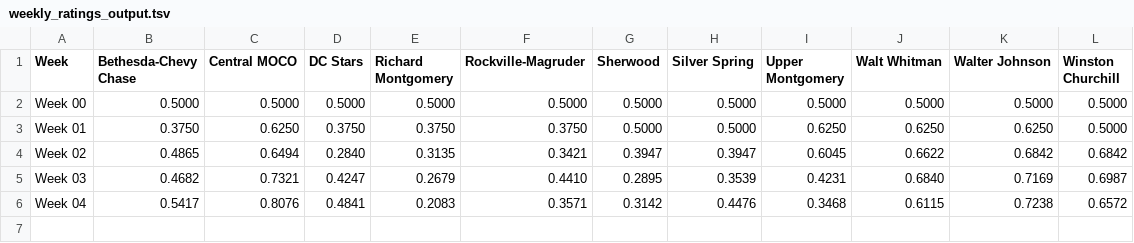
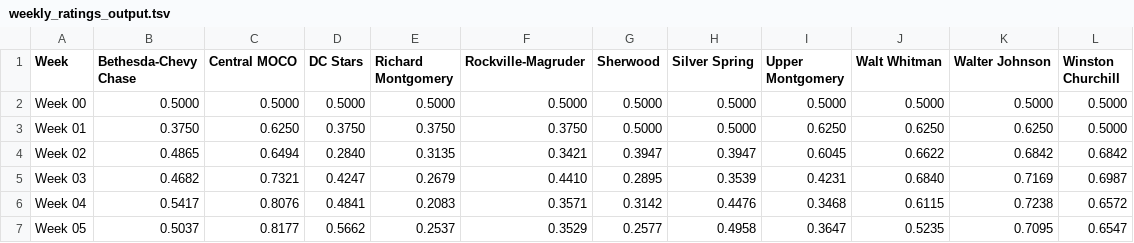
Before and after one commit to MHC-Ranking/mhc-ranking.github.io, a TSV file: weekly_ratings_output.tsv, drawn as a sheet; the diff names each change by its address in the sheet, - before the commit and + after, or states it on an @@ line.

```diff
--- a/weekly_ratings_output.tsv
+++ b/weekly_ratings_output.tsv
+row 7: Week 05 | 0.5037 | 0.8177 | 0.5662 | 0.2537 | 0.3529 | 0.2577 | 0.4958 | 0.3647 | 0.5235 | 0.7095 | 0.6547
```
Also changed, not shown: colley_matrix_output.tsv, rankings_output.tsv, 3 other files.
